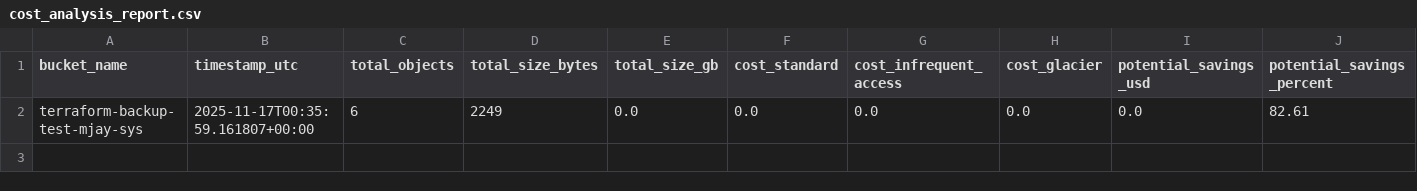
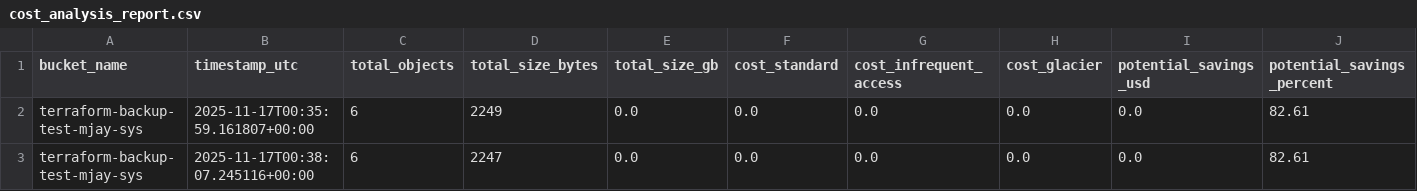
Before and after one commit to Jabu-Meki/AWS-S3-Backup, a CSV file: reports/cost_analysis_report.csv, drawn as a sheet; the diff names each change by its address in the sheet, - before the commit and + after, or states it on an @@ line.

Commit message:
chore: Update cost analysis report

```diff
--- a/reports/cost_analysis_report.csv
+++ b/reports/cost_analysis_report.csv
+row 3: terraform-backup-test-mjay-sys | 2025-11-17T00:38:07.245116+00:00 | 6 | 2247 | 0.0 | 0.0 | 0.0 | 0.0 | 0.0 | 82.61
```
